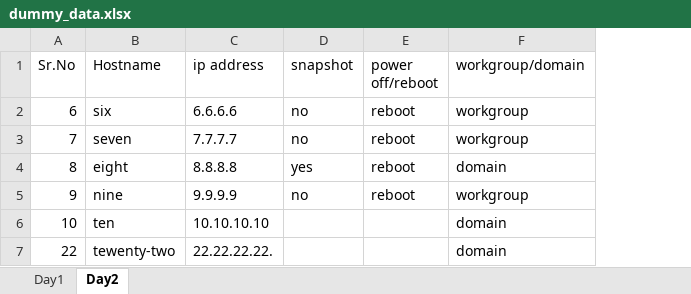
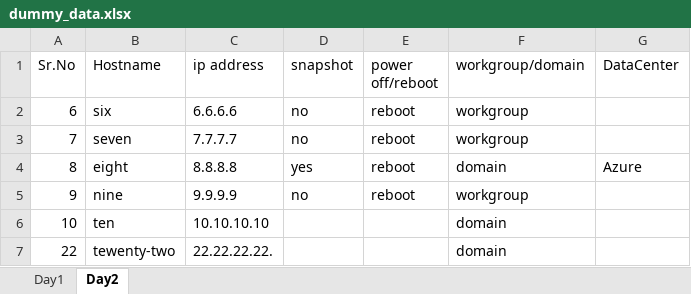
Before and after one commit to vish-github-925/windows_patching, an Excel workbook: dummy_data.xlsx, sheet Day2, drawn as a sheet; values as stored, in another font and other column widths than the file's, no borders; the diff names each change by its address in the sheet, - before the commit and + after, or states it on an @@ line.

```diff
--- a/dummy_data.xlsx (sheet Day2)
+++ b/dummy_data.xlsx (sheet Day2)
+column G (DataCenter), row 4: Azure
```
Also changed, not shown: sheet Day1, 3 other files.
